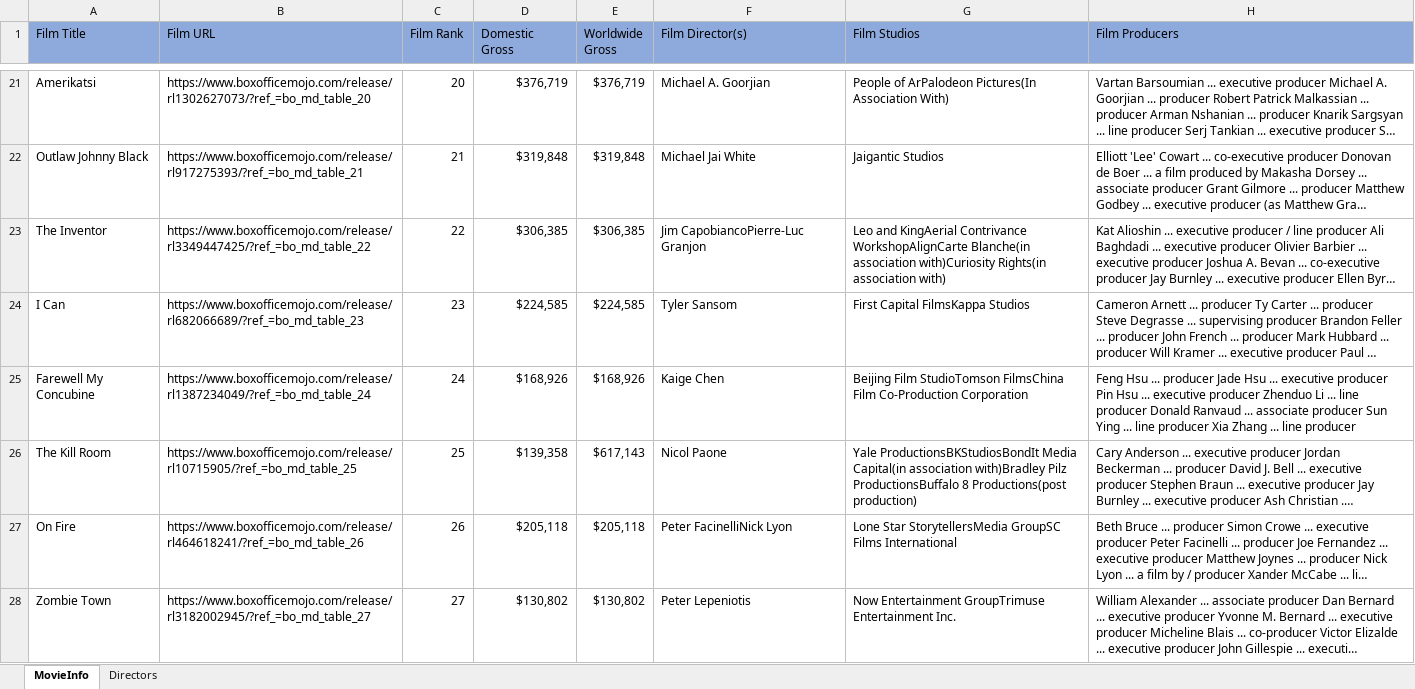
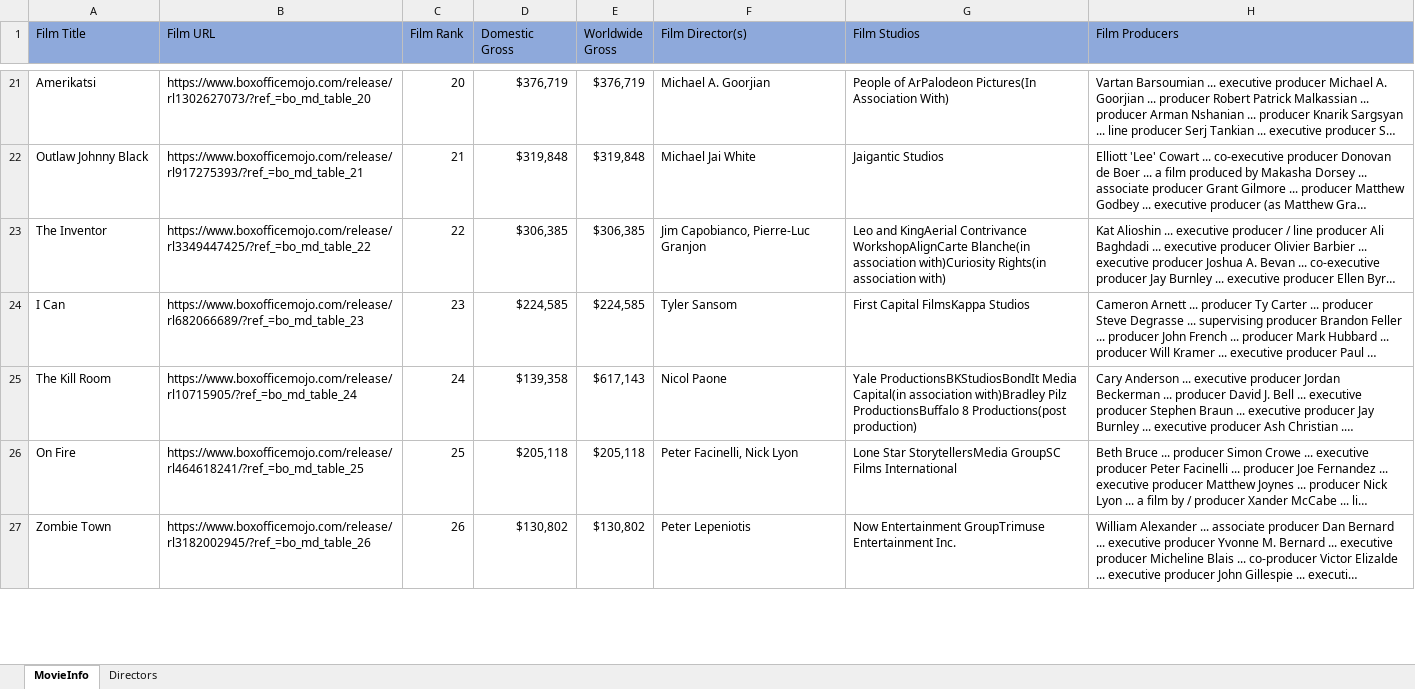
Before and after one commit to psri981/Group8-300-762, an Excel workbook: Movie_Data.xlsx, sheet MovieInfo, drawn as a sheet; only a part is shown, gaps mark what is left out; long unchanged cells end in …; values as stored, in another font and other column widths than the file's, no borders; removed rows and columns are numbered as before the commit, all else as after; the diff covers the shown part only; the diff names each change by its address in the sheet, - before the commit and + after, or states it on an @@ line.

Commit message:
checked and everything works ok + fixed minor bug with inputting studio not found

```diff
--- a/Movie_Data.xlsx (sheet MovieInfo)
+++ b/Movie_Data.xlsx (sheet MovieInfo)
-F23 (Film Director(s)): Jim CapobiancoPierre-Luc Granjon
+F23 (Film Director(s)): Jim Capobianco, Pierre-Luc Granjon
-row 25: Farewell My Concubine | https://www.boxofficemojo.com/release/rl1387234049/?ref_=bo_md_table_24 | 24 | $168,926 | $168,926 | Kaige Chen | Beijing Film StudioTomson FilmsChina Film Co-Production Corporation | Feng Hsu ... producer Jade Hsu ... executive producer Pin Hsu ... executive producer Zhenduo Li ... line producer Donald Ranvaud ... associate producer Sun Ying ... line producer Xia Zhang ... line producer
-B25 (Film URL): https://www.boxofficemojo.com/release/rl10715905/?ref_=bo_md_table_25
+B25 (Film URL): https://www.boxofficemojo.com/release/rl10715905/?ref_=bo_md_table_24
-C25 (Film Rank): 25
+C25 (Film Rank): 24
-B26 (Film URL): https://www.boxofficemojo.com/release/rl464618241/?ref_=bo_md_table_26
+B26 (Film URL): https://www.boxofficemojo.com/release/rl464618241/?ref_=bo_md_table_25
-C26 (Film Rank): 26
+C26 (Film Rank): 25
-F26 (Film Director(s)): Peter FacinelliNick Lyon
+F26 (Film Director(s)): Peter Facinelli, Nick Lyon
-B27 (Film URL): https://www.boxofficemojo.com/release/rl3182002945/?ref_=bo_md_table_27
+B27 (Film URL): https://www.boxofficemojo.com/release/rl3182002945/?ref_=bo_md_table_26
-C27 (Film Rank): 27
+C27 (Film Rank): 26
```
Also changed, not shown: 1 added row and 5 edited cells elsewhere in this sheet, sheet Directors, 1 other file.
